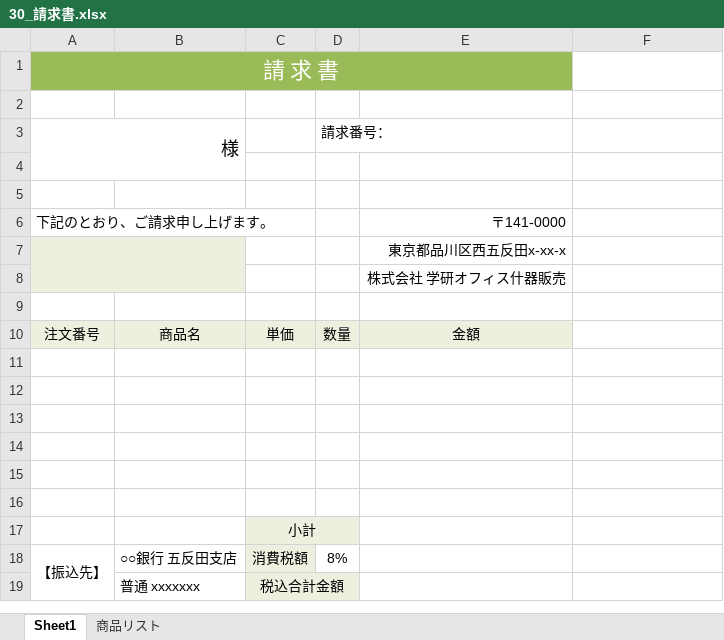
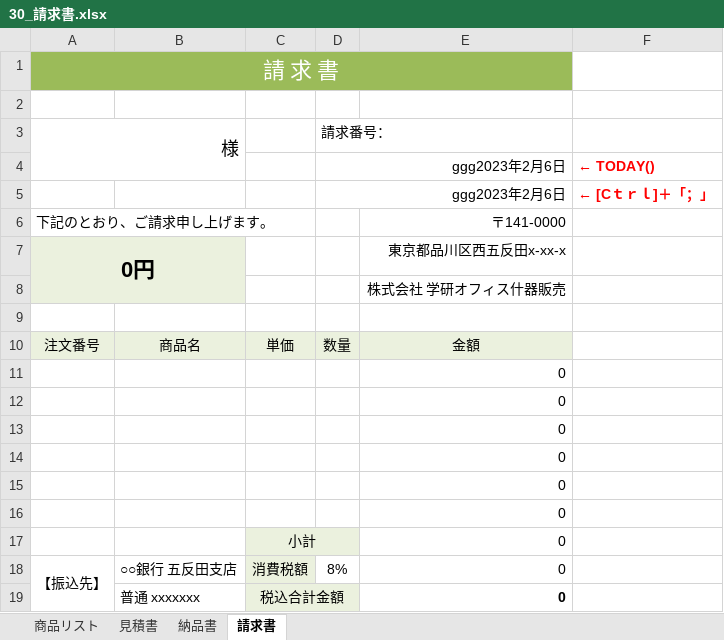
Before and after one commit to topiaisogai-y/excel, an Excel workbook: 30_請求書.xlsx, sheet 請求書, drawn as a sheet; values as stored, in another font and other column widths than the file's, no borders; the diff names each change by its address in the sheet, - before the commit and + after, or states it on an @@ line.

```diff
--- a/30_請求書.xlsx (sheet 請求書)
+++ b/30_請求書.xlsx (sheet 請求書)
-sheet tab: Sheet1
+sheet tab: 請求書
+sheet tab: 見積書
+sheet tab: 納品書
@@ sheet tab order changed: 商品リスト | 見積書 | 納品書 | 請求書 @@
-row 4: (empty)
+row 4:  |  |  | ggg2023年2月6日 |  | ← TODAY()
+D4:E4 merged
-row 5: (empty)
+row 5:  |  |  | ggg2023年2月6日 |  | ← [Cｔｒｌ]＋「；」
+D5:E5 merged
-A7: (empty)
+A7: 0円
-E11:E19: (empty)
+E11:E19: 0
```
Also changed, not shown: formulas that keep their value.
